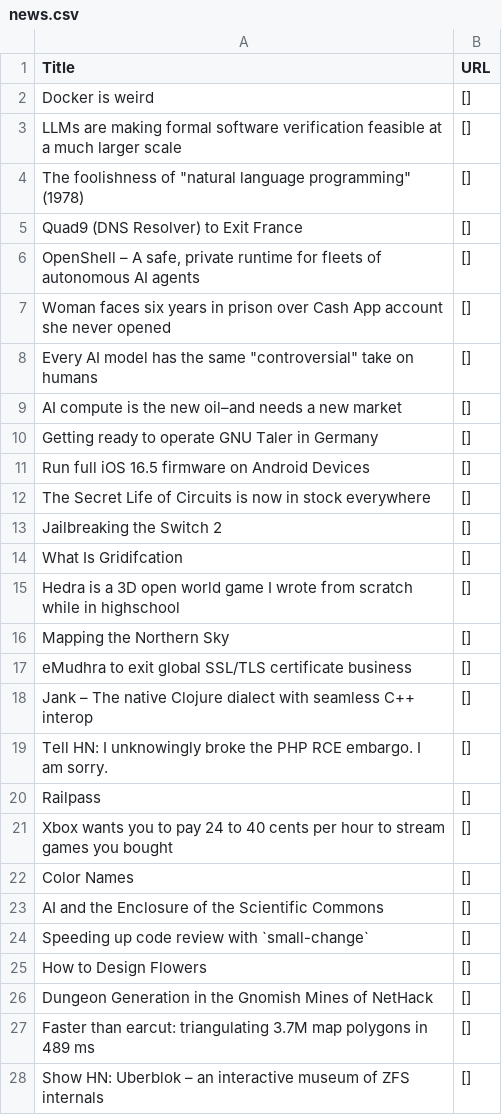
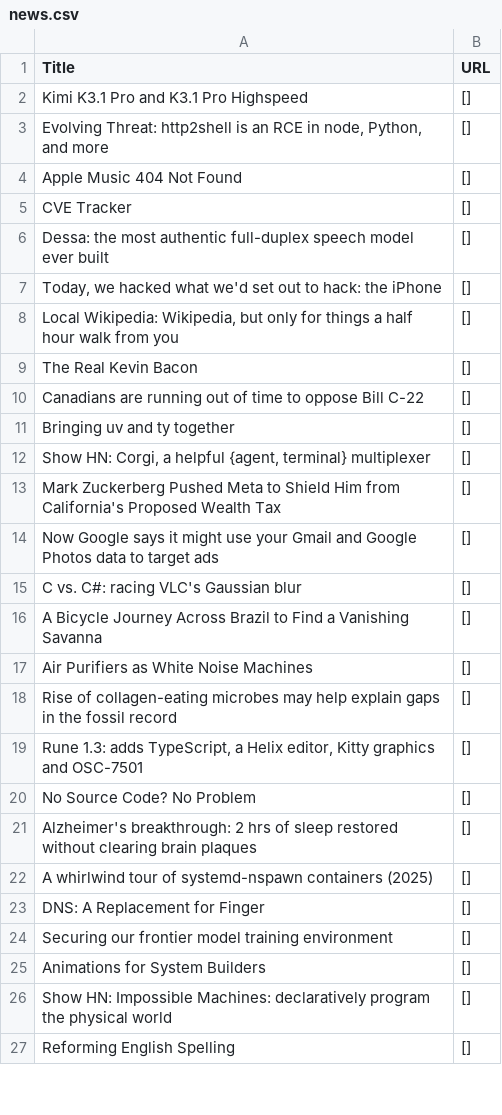
Before and after one commit to shawanhettiarachchi/hacker-news-scraper, a CSV file: news.csv, drawn as a sheet; only a part is shown; the diff covers the shown part only.

```diff
--- a/news.csv
+++ b/news.csv
@@ -1,28 +1,27 @@
 Title,URL
-Docker is weird,[]
-LLMs are making formal software verification feasible at a much larger scale,[]
-"The foolishness of ""natural language programming"" (1978)",[]
-Quad9 (DNS Resolver) to Exit France,[]
-"OpenShell – A safe, private runtime for fleets of autonomous AI agents",[]
-Woman faces six years in prison over Cash App account she never opened,[]
-"Every AI model has the same ""controversial"" take on humans",[]
-AI compute is the new oil–and needs a new market,[]
-Getting ready to operate GNU Taler in Germany,[]
-Run full iOS 16.5 firmware on Android Devices,[]
-The Secret Life of Circuits is now in stock everywhere,[]
-Jailbreaking the Switch 2,[]
-What Is Gridifcation,[]
-Hedra is a 3D open world game I wrote from scratch while in highschool,[]
-Mapping the Northern Sky,[]
-eMudhra to exit global SSL/TLS certificate business,[]
-Jank – The native Clojure dialect with seamless C++ interop,[]
-Tell HN: I unknowingly broke the PHP RCE embargo. I am sorry.,[]
-Railpass,[]
-Xbox wants you to pay 24 to 40 cents per hour to stream games you bought,[]
-Color Names,[]
-AI and the Enclosure of the Scientific Commons,[]
-Speeding up code review with `small-change`,[]
-How to Design Flowers,[]
-Dungeon Generation in the Gnomish Mines of NetHack,[]
-Faster than earcut: triangulating 3.7M map polygons in 489 ms,[]
-Show HN: Uberblok – an interactive museum of ZFS internals,[]
+Kimi K3.1 Pro and K3.1 Pro Highspeed,[]
+"Evolving Threat: http2shell is an RCE in node, Python, and more",[]
+Apple Music 404 Not Found,[]
+CVE Tracker,[]
+Dessa: the most authentic full-duplex speech model ever built,[]
+"Today, we hacked what we'd set out to hack: the iPhone",[]
+"Local Wikipedia: Wikipedia, but only for things a half hour walk from you",[]
+The Real Kevin Bacon,[]
+Canadians are running out of time to oppose Bill C-22,[]
+Bringing uv and ty together,[]
+"Show HN: Corgi, a helpful {agent, terminal} multiplexer",[]
+Mark Zuckerberg Pushed Meta to Shield Him from California's Proposed Wealth Tax,[]
+Now Google says it might use your Gmail and Google Photos data to target ads,[]
+C vs. C#: racing VLC's Gaussian blur,[]
+A Bicycle Journey Across Brazil to Find a Vanishing Savanna,[]
+Air Purifiers as White Noise Machines,[]
+Rise of collagen-eating microbes may help explain gaps in the fossil record,[]
+"Rune 1.3: adds TypeScript, a Helix editor, Kitty graphics and OSC-7501",[]
+No Source Code? No Problem,[]
+Alzheimer's breakthrough: 2 hrs of sleep restored without clearing brain plaques,[]
+A whirlwind tour of systemd-nspawn containers (2025),[]
+DNS: A Replacement for Finger,[]
+Securing our frontier model training environment,[]
+Animations for System Builders,[]
+Show HN: Impossible Machines: declaratively program the physical world,[]
+Reforming English Spelling,[]
```
Also changed, not shown: 1 added row and 3 edited cells elsewhere in this file.
